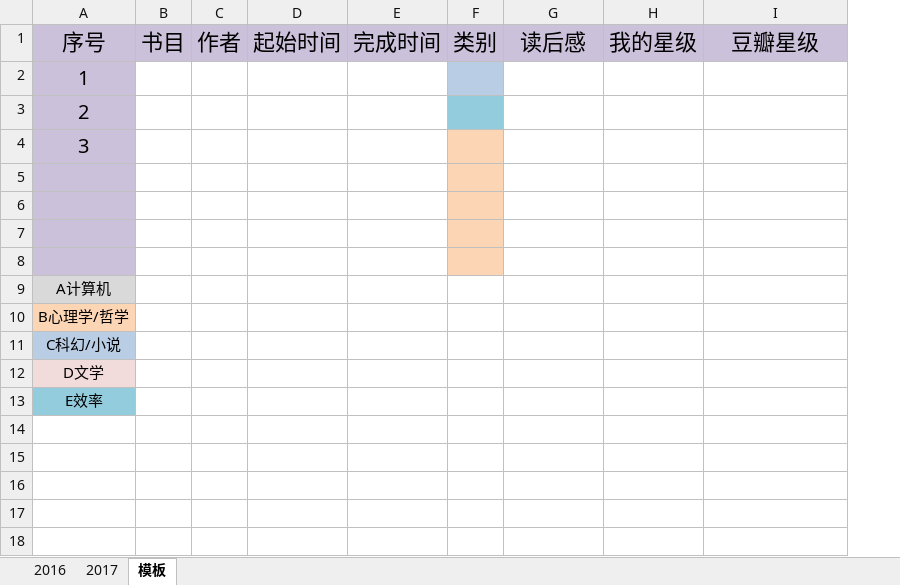
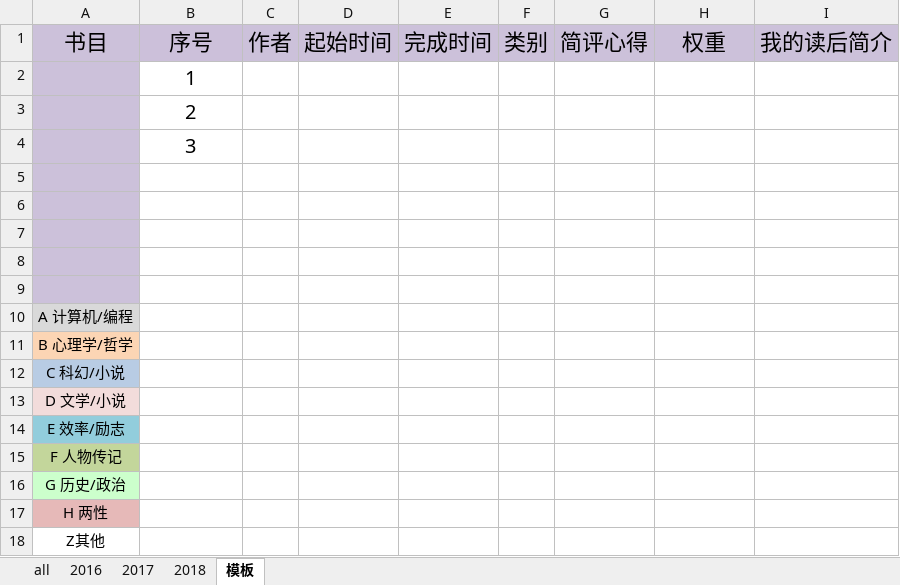
Before and after one commit to yjyuanshuai/YS_Notes, an Excel workbook: ys_xml/C00_ReadTable/00已读书单.xlsx, sheet 模板, drawn as a sheet; values as stored, in another font and other column widths than the file's, no borders; removed rows and columns are numbered as before the commit, all else as after; the diff names each change by its address in the sheet, - before the commit and + after, or states it on an @@ line.

```diff
--- a/ys_xml/C00_ReadTable/00已读书单.xlsx (sheet 模板)
+++ b/ys_xml/C00_ReadTable/00已读书单.xlsx (sheet 模板)
+sheet tab: all
+sheet tab: 2018
+column A (书目), rows 10-13: A 计算机/编程 | B 心理学/哲学 | C 科幻/小说 | D 文学/小说
-column B (书目), empty
-G1: 读后感
+G1: 简评心得
-H1: 我的星级
+H1: 权重
-I1: 豆瓣星级
+I1: 我的读后简介
-B2:B8 fill: #CCC1DA
+B2:B8 fill: none
-F2 fill: #B9CDE5
+F2 fill: none
-F3 fill: #93CDDD
+F3 fill: none
-F4:F8 fill: #FCD5B5
+F4:F8 fill: none
-B9 (序号): A计算机
+B9 (序号): (empty)
-B9 fill: #D9D9D9
+B9 fill: none
-B10 (序号): B心理学/哲学
+B10 (序号): (empty)
-B10 fill: #FCD5B5
+B10 fill: none
-B11 (序号): C科幻/小说
+B11 (序号): (empty)
-B11 fill: #B9CDE5
+B11 fill: none
-B12 (序号): D文学
+B12 (序号): (empty)
-B12 fill: #F2DCDB
+B12 fill: none
-B13 (序号): E效率
+B13 (序号): (empty)
-B13 fill: #93CDDD
+B13 fill: none
+row 14: E 效率/励志
+row 15: F 人物传记
+row 16: G 历史/政治
+row 17: H 两性
+row 18: Z其他
```
Also changed, not shown: sheet 2017, sheet 2016, ys_xml/A00_TimeTable/2017/12.xlsx, ys_xml/B00_CodeNoteTable/001_iOS/iOS技术栈.xlsx, 53 other files.
